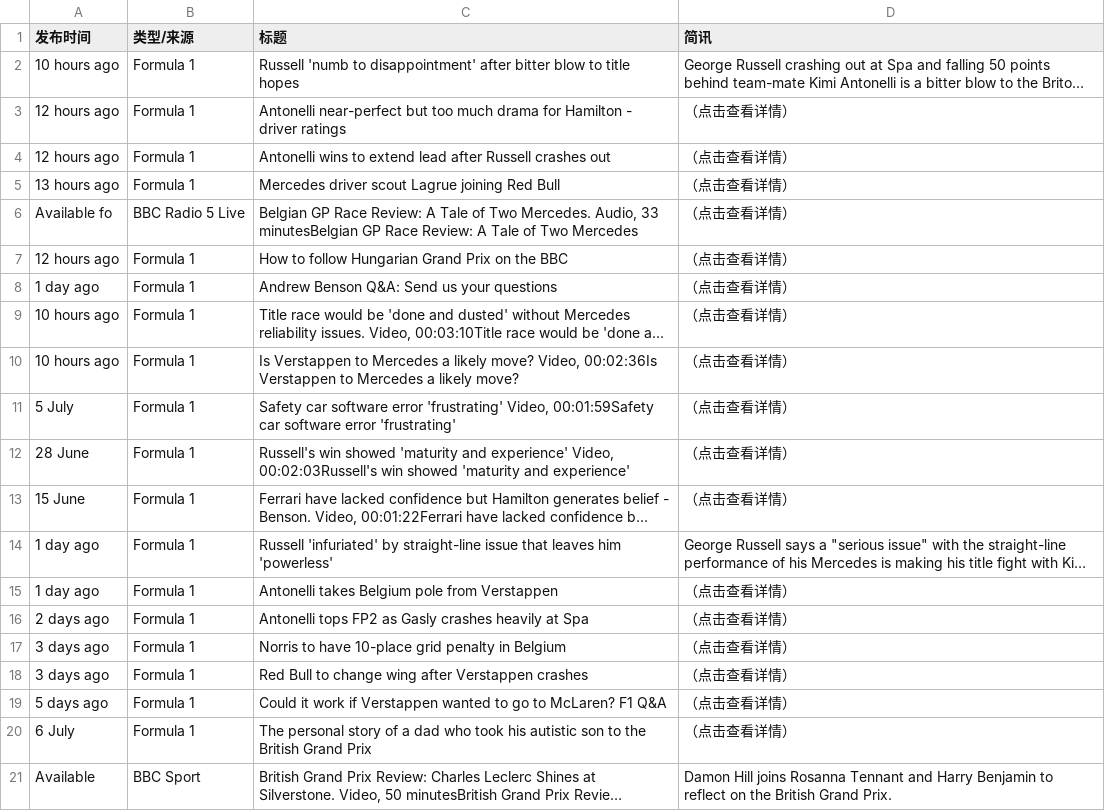
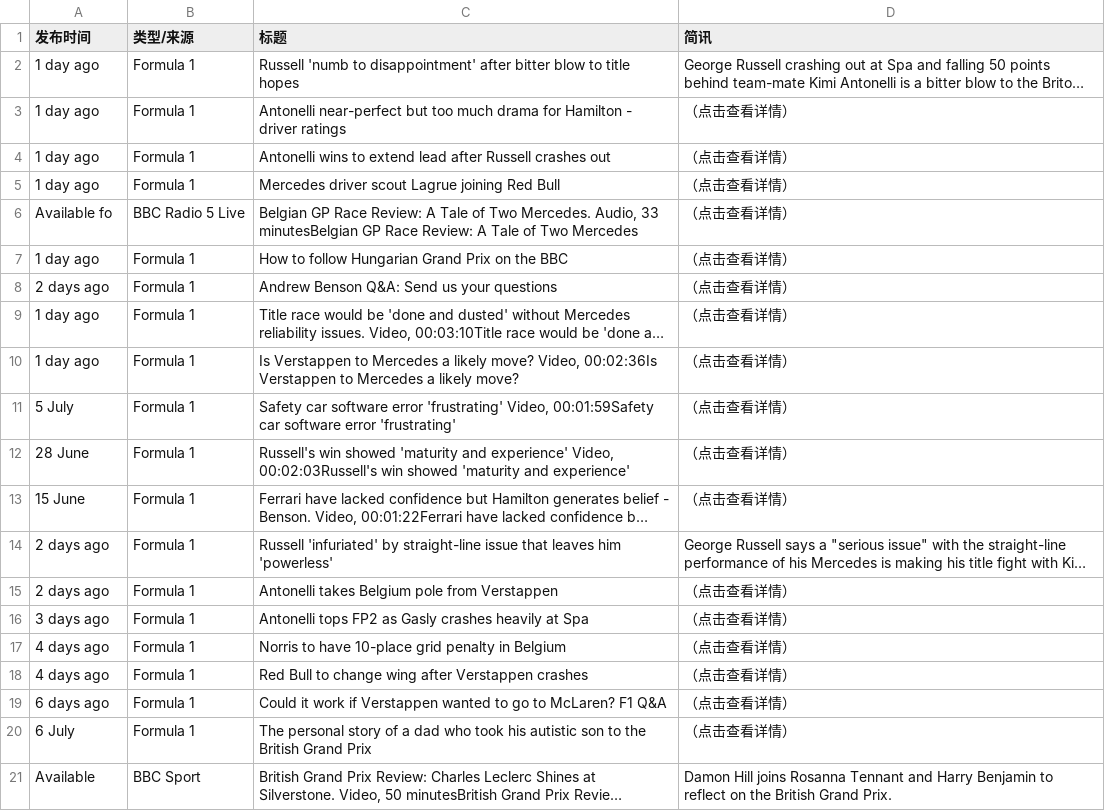
Before and after one commit to 202704948-design/bbc-f1-scraper, a CSV file: f1_news_perfect.csv, drawn as a sheet; only a part is shown; long unchanged cells end in …; the diff names each change by its address in the sheet, - before the commit and + after, or states it on an @@ line.

```diff
--- a/f1_news_perfect.csv
+++ b/f1_news_perfect.csv
-A2 (发布时间): 10 hours ago
+A2 (发布时间): 1 day ago
-A3:A4 (发布时间): 12 hours ago
+A3:A4 (发布时间): 1 day ago
-A5 (发布时间): 13 hours ago
+A5 (发布时间): 1 day ago
-A7 (发布时间): 12 hours ago
+A7 (发布时间): 1 day ago
-A8 (发布时间): 1 day ago
+A8 (发布时间): 2 days ago
-A9:A10 (发布时间): 10 hours ago
+A9:A10 (发布时间): 1 day ago
-A14:A15 (发布时间): 1 day ago
+A14:A15 (发布时间): 2 days ago
-A16 (发布时间): 2 days ago
+A16 (发布时间): 3 days ago
-A17:A18 (发布时间): 3 days ago
+A17:A18 (发布时间): 4 days ago
-A19 (发布时间): 5 days ago
+A19 (发布时间): 6 days ago
```
